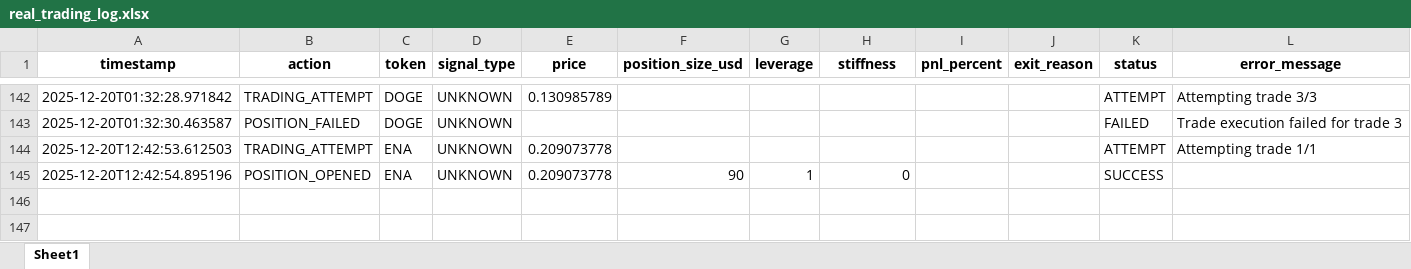
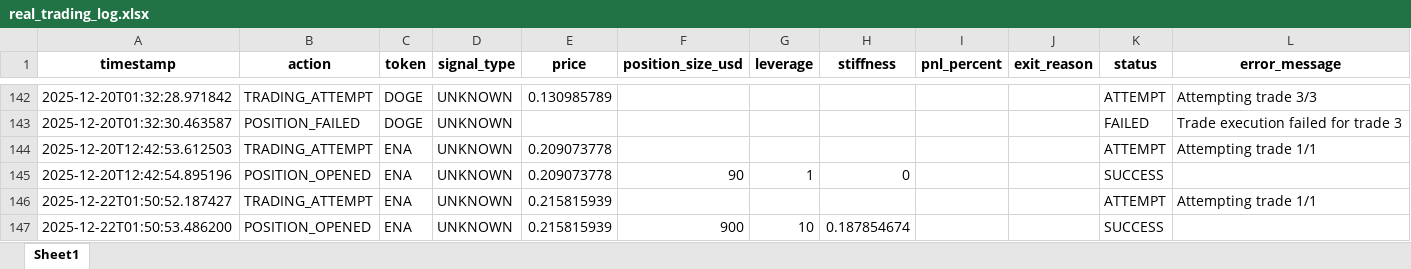
Before and after one commit to davidoguarin/Momentum-EMA_Differentials, an Excel workbook: results/real_trading_log.xlsx, sheet Sheet1, drawn as a sheet; only a part is shown, gaps mark what is left out; values as stored, in another font and other column widths than the file's, no borders; the diff names each change by its address in the sheet, - before the commit and + after, or states it on an @@ line.

```diff
--- a/results/real_trading_log.xlsx (sheet Sheet1)
+++ b/results/real_trading_log.xlsx (sheet Sheet1)
+row 146: 2025-12-22T01:50:52.187427 | TRADING_ATTEMPT | ENA | UNKNOWN | 0.215815939 |  |  |  |  |  | ATTEMPT | Attempting trade 1/1
+row 147: 2025-12-22T01:50:53.486200 | POSITION_OPENED | ENA | UNKNOWN | 0.215815939 | 900 | 10 | 0.187854674 |  |  | SUCCESS
```
Also changed, not shown: results/momentum_portfolio_simulation_latest.xlsx, 4 other files.
